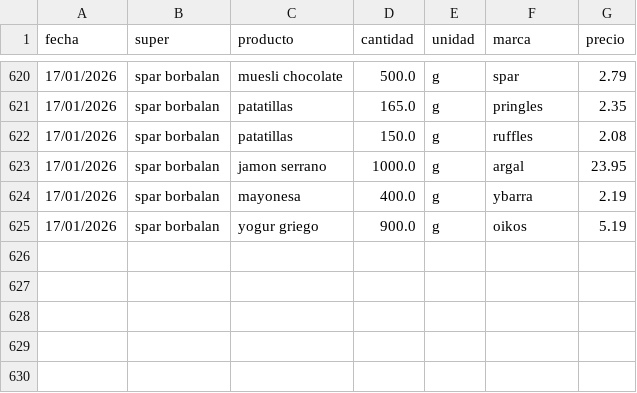
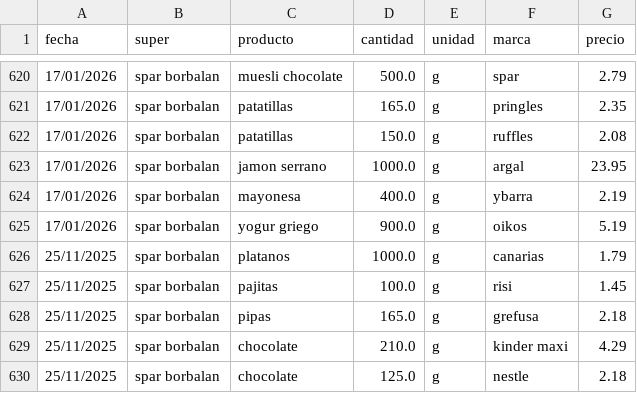
Before and after one commit to SarelaFolgar/control_super, a CSV file: datos_super.csv, drawn as a sheet; only a part is shown, gaps mark what is left out.

Commit message:
📥 Agregar 5 productos via API

```diff
--- a/datos_super.csv
+++ b/datos_super.csv
@@ -625 +625,6 @@ fecha,super,producto,cantidad,unidad,marca,precio
 17/01/2026,spar borbalan,yogur griego,900.0,g,oikos,5.19
+25/11/2025,spar borbalan,platanos,1000.0,g,canarias,1.79
+25/11/2025,spar borbalan,pajitas,100.0,g,risi,1.45
+25/11/2025,spar borbalan,pipas,165.0,g,grefusa,2.18
+25/11/2025,spar borbalan,chocolate,210.0,g,kinder maxi,4.29
+25/11/2025,spar borbalan,chocolate,125.0,g,nestle,2.18
```
